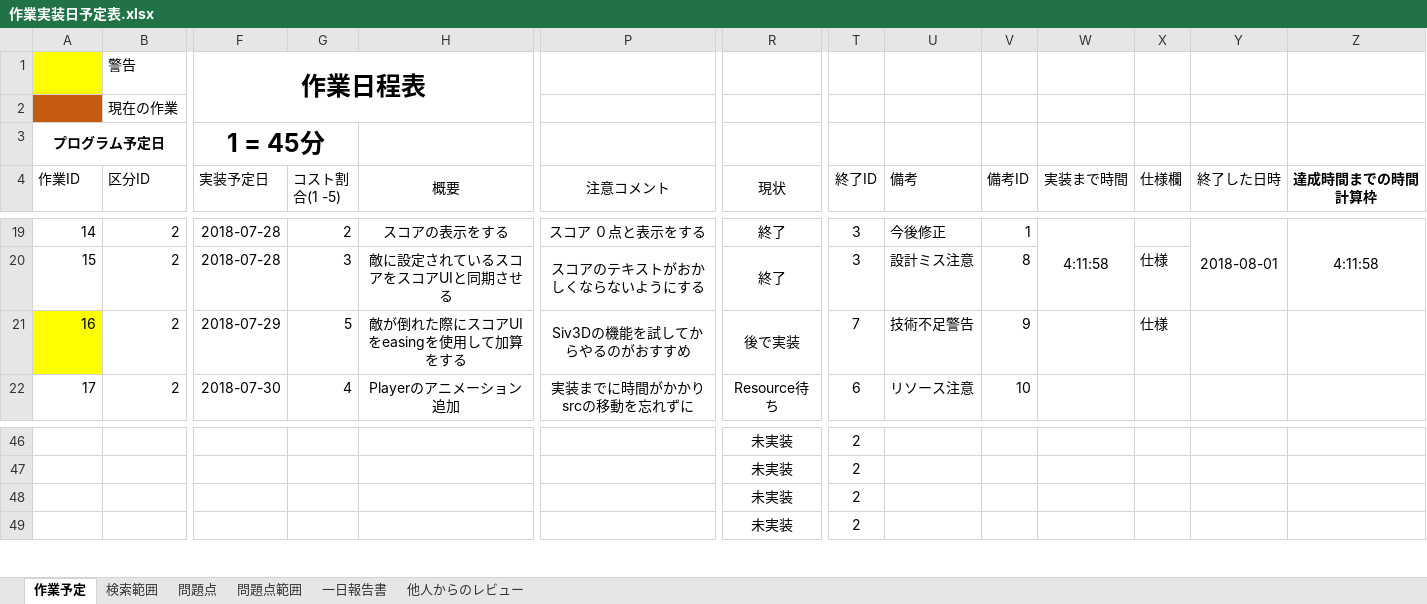
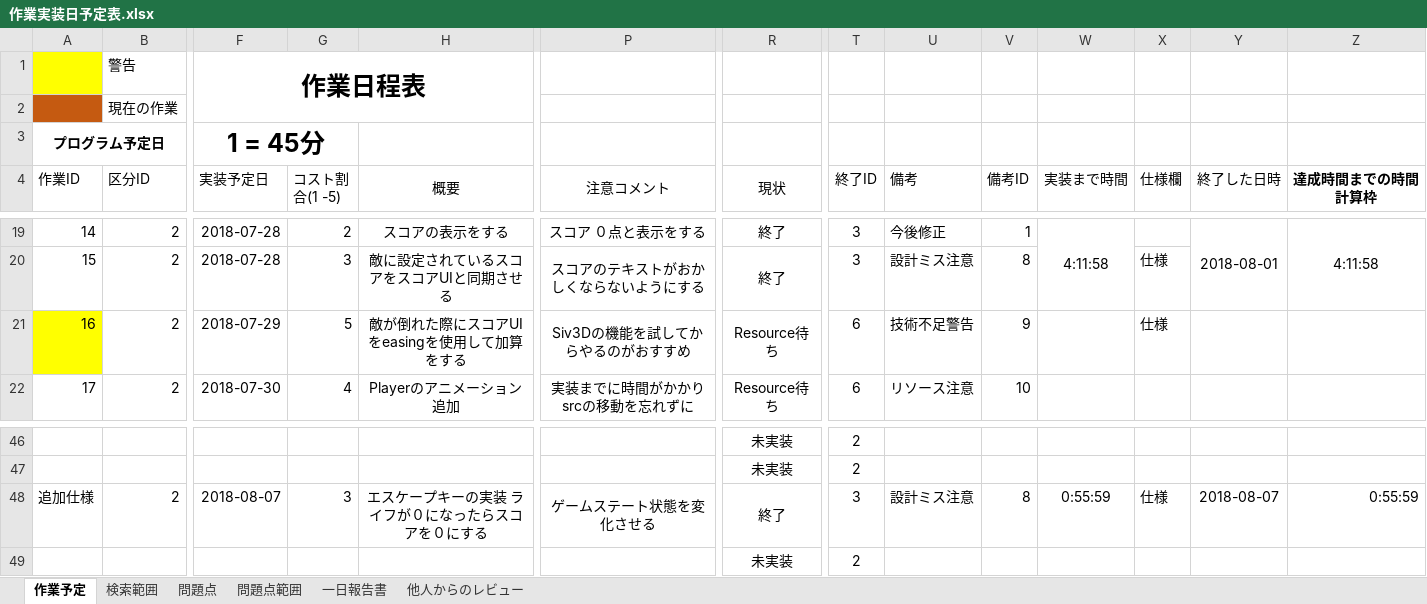
Before and after one commit to Jastin-Infj/GoblinExpedition, an Excel workbook: 作業実装日予定表.xlsx, sheet 作業予定, drawn as a sheet; only a part is shown, gaps mark what is left out; values as stored, in another font and other column widths than the file's, no borders; conditional formats not drawn; removed rows and columns are numbered as before the commit, all else as after; rows hold the shown columns only; the diff names each change by its address in the sheet, - before the commit and + after, or states it on an @@ line.

```diff
--- a/作業実装日予定表.xlsx (sheet 作業予定)
+++ b/作業実装日予定表.xlsx (sheet 作業予定)
-R21 (現状): 後で実装
+R21 (現状): Resource待ち
-T21 (終了ID): 7
+T21 (終了ID): 6
-row 48:  |  |  |  |  |  | 未実装 | 2
+row 48: 追加仕様 | 2 | 2018-08-07 | 3 | エスケープキーの実装 ライフが０になったらスコアを０にする | ゲームステート状態を変化させる | 終了 | 3 | 設計ミス注意 | 8 | 0:55:59 | 仕様 | 2018-08-07 | 0:55:59
```
Also changed, not shown: sheet 一日報告書, 19 other files.
